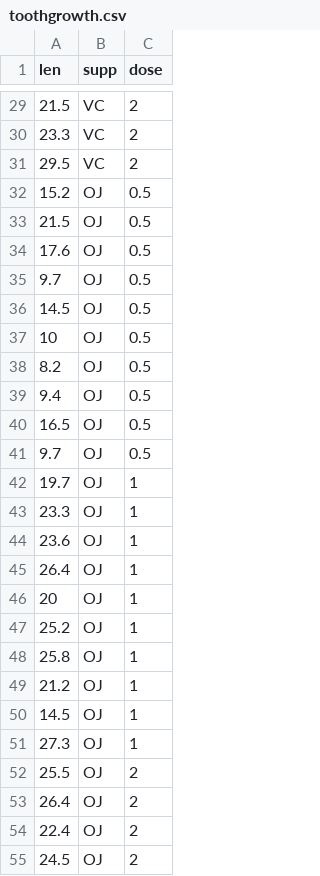
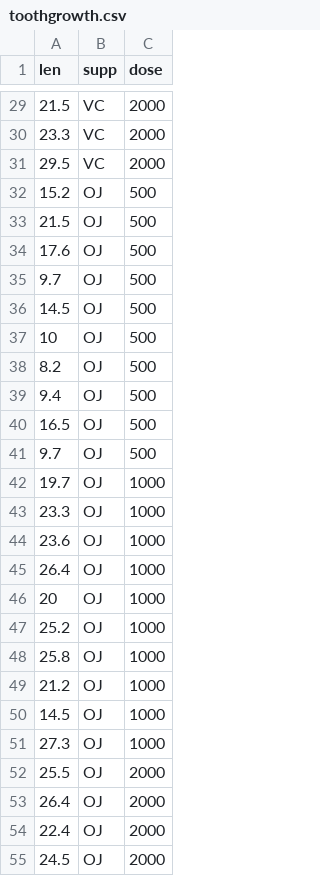
Before and after one commit to jm0535/Workshop-Training-Manual, a CSV file: docs/data/toothgrowth.csv, drawn as a sheet; only a part is shown, gaps mark what is left out; the diff covers the shown part only.

```diff
--- a/docs/data/toothgrowth.csv
+++ b/docs/data/toothgrowth.csv
@@ -29,27 +29,27 @@ len,supp,dose
-21.5,VC,2
-23.3,VC,2
-29.5,VC,2
-15.2,OJ,0.5
-21.5,OJ,0.5
-17.6,OJ,0.5
-9.7,OJ,0.5
-14.5,OJ,0.5
-10,OJ,0.5
-8.2,OJ,0.5
-9.4,OJ,0.5
-16.5,OJ,0.5
-9.7,OJ,0.5
-19.7,OJ,1
-23.3,OJ,1
-23.6,OJ,1
-26.4,OJ,1
-20,OJ,1
-25.2,OJ,1
-25.8,OJ,1
-21.2,OJ,1
-14.5,OJ,1
-27.3,OJ,1
-25.5,OJ,2
-26.4,OJ,2
-22.4,OJ,2
-24.5,OJ,2
+21.5,VC,2000
+23.3,VC,2000
+29.5,VC,2000
+15.2,OJ,500
+21.5,OJ,500
+17.6,OJ,500
+9.7,OJ,500
+14.5,OJ,500
+10,OJ,500
+8.2,OJ,500
+9.4,OJ,500
+16.5,OJ,500
+9.7,OJ,500
+19.7,OJ,1000
+23.3,OJ,1000
+23.6,OJ,1000
+26.4,OJ,1000
+20,OJ,1000
+25.2,OJ,1000
+25.8,OJ,1000
+21.2,OJ,1000
+14.5,OJ,1000
+27.3,OJ,1000
+25.5,OJ,2000
+26.4,OJ,2000
+22.4,OJ,2000
+24.5,OJ,2000
```
Also changed, not shown: 33 edited cells elsewhere in this file, 1 other file.
